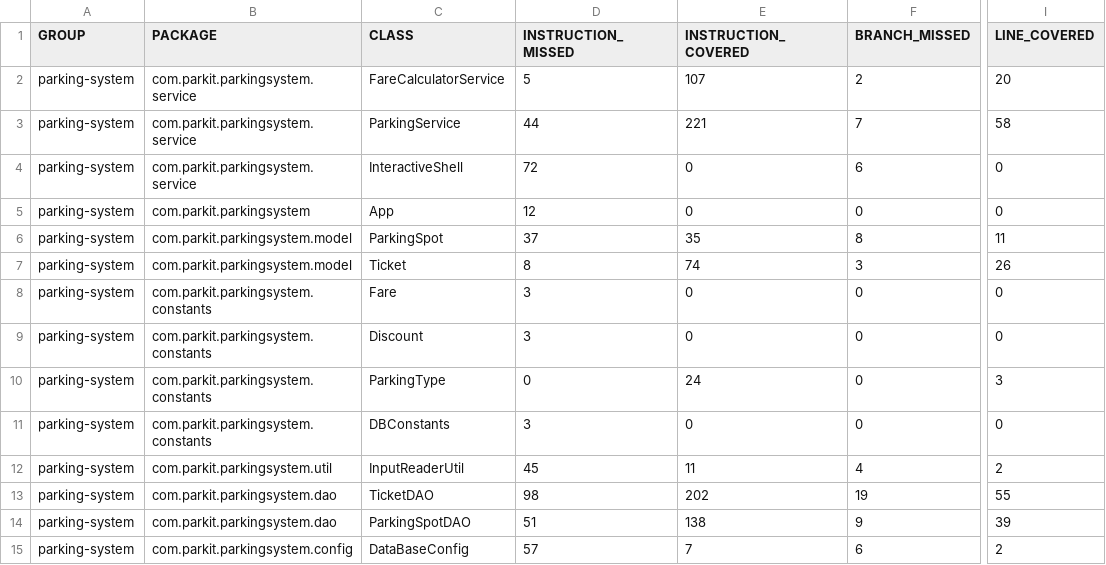
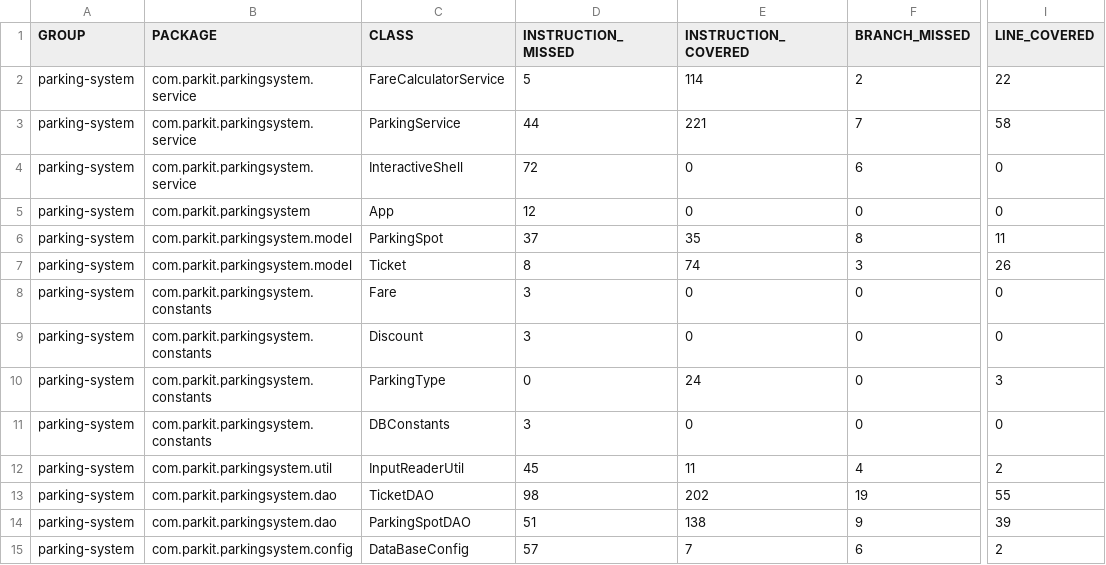
Before and after one commit to Mourad-x64/parkingsystem, a CSV file: target/site/jacoco/jacoco.csv, drawn as a sheet; only a part is shown, gaps mark what is left out; the diff names each change by its address in the sheet, - before the commit and + after, or states it on an @@ line.

```diff
--- a/target/site/jacoco/jacoco.csv
+++ b/target/site/jacoco/jacoco.csv
-E2 (INSTRUCTION_COVERED): 107
+E2 (INSTRUCTION_COVERED): 114
-I2 (LINE_COVERED): 20
+I2 (LINE_COVERED): 22
```
Also changed, not shown: 32 other files.
